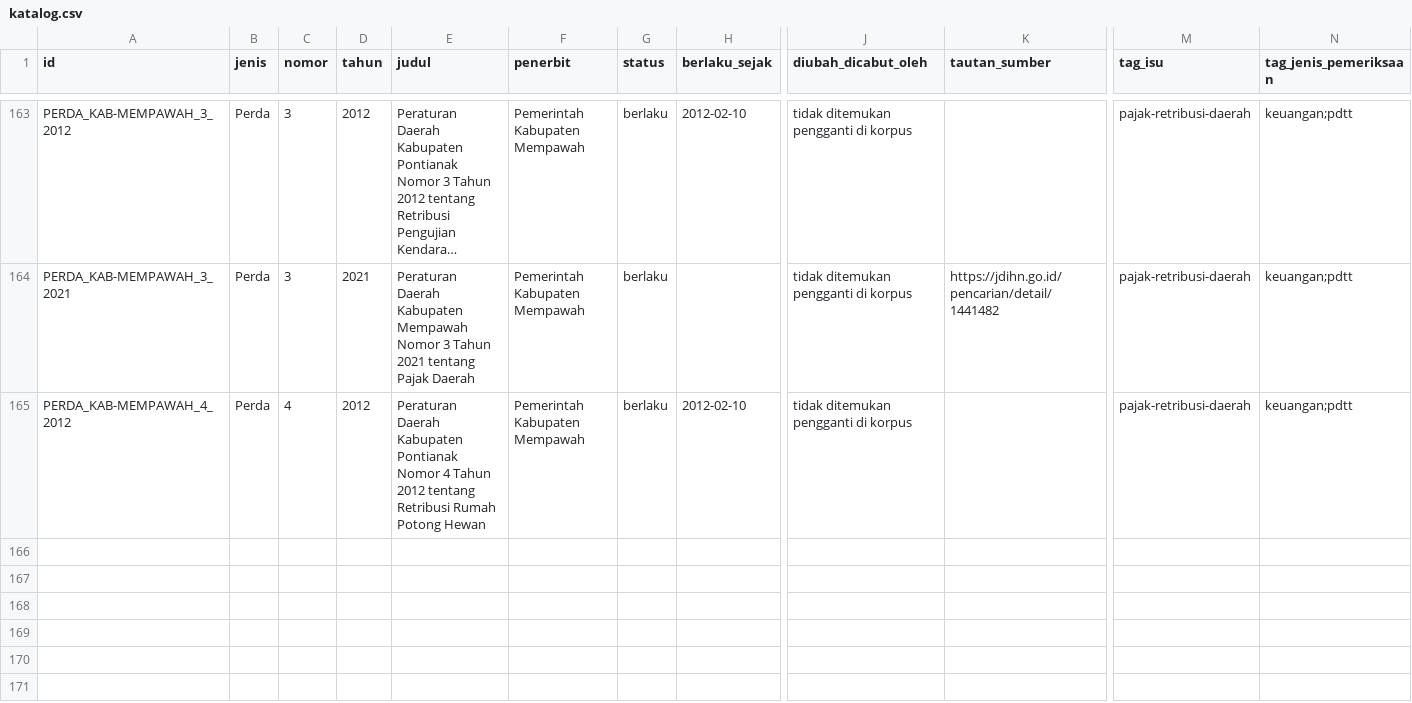
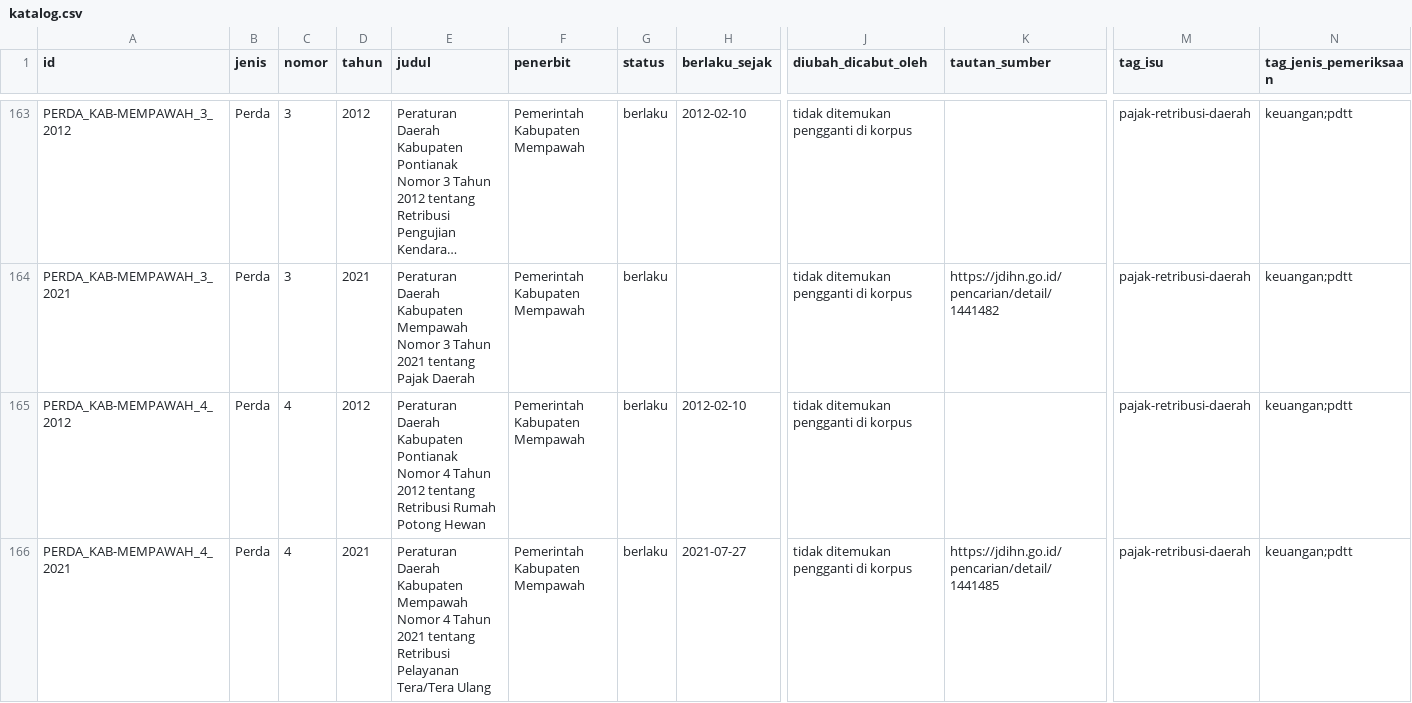
Before and after one commit to primaditra/korpus-daerah, a CSV file: katalog.csv, drawn as a sheet; only a part is shown, gaps mark what is left out; long unchanged cells end in …; rows hold the shown columns only; the diff names each change by its address in the sheet, - before the commit and + after, or states it on an @@ line.

```diff
--- a/katalog.csv
+++ b/katalog.csv
+row 166: PERDA_KAB-MEMPAWAH_4_2021 | Perda | 4 | 2021 | Peraturan Daerah Kabupaten Mempawah Nomor 4 Tahun 2021 tentang Retribusi Pelayanan Tera/Tera Ulang | Pemerintah Kabupaten Mempawah | berlaku | 2021-07-27 | tidak ditemukan pengganti di korpus | https://jdihn.go.id/pencarian/detail/1441485 | pajak-retribusi-daerah | keuangan;pdtt
```
Also changed, not shown: 1 other file.
